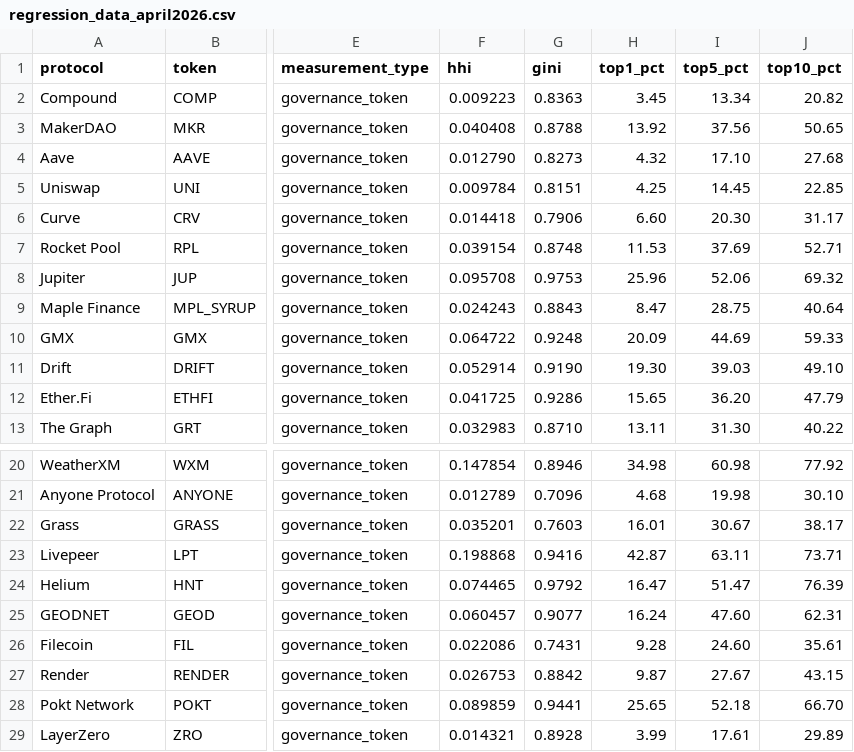
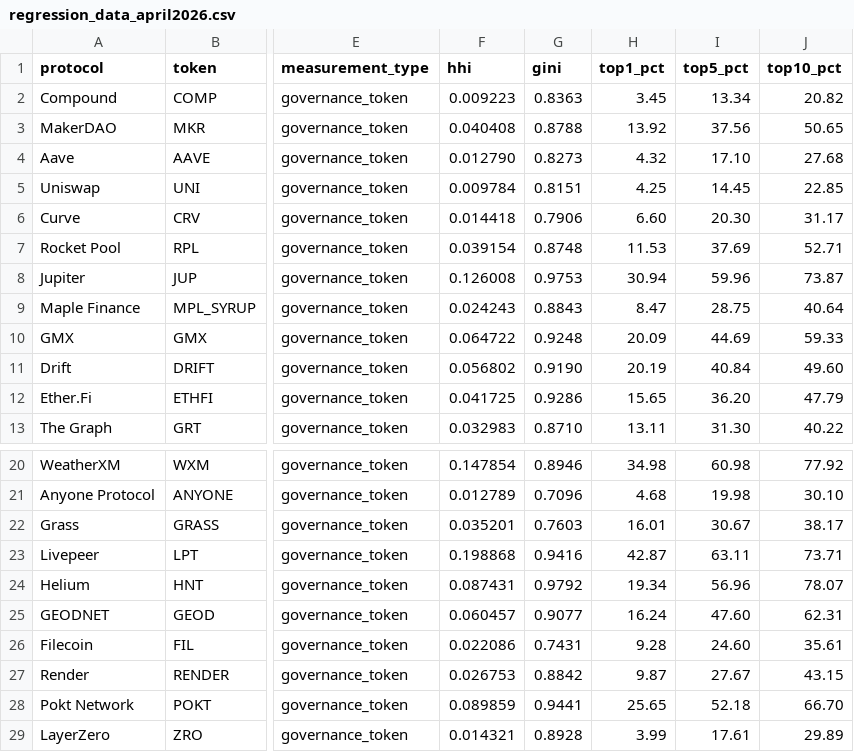
Before and after one commit to Research-Publications-and-Data/Tokenomics-As-Institutional_Design, a CSV file: data/processed/regression_data_april2026.csv, drawn as a sheet; only a part is shown, gaps mark what is left out; the diff names each change by its address in the sheet, - before the commit and + after, or states it on an @@ line.

```diff
--- a/data/processed/regression_data_april2026.csv
+++ b/data/processed/regression_data_april2026.csv
-F8 (hhi): 0.095708
+F8 (hhi): 0.126008
-H8 (top1_pct): 25.96
+H8 (top1_pct): 30.94
-I8 (top5_pct): 52.06
+I8 (top5_pct): 59.96
-J8 (top10_pct): 69.32
+J8 (top10_pct): 73.87
-F11 (hhi): 0.052914
+F11 (hhi): 0.056802
-H11 (top1_pct): 19.30
+H11 (top1_pct): 20.19
-I11 (top5_pct): 39.03
+I11 (top5_pct): 40.84
-J11 (top10_pct): 49.10
+J11 (top10_pct): 49.60
-F24 (hhi): 0.074465
+F24 (hhi): 0.087431
-H24 (top1_pct): 16.47
+H24 (top1_pct): 19.34
-I24 (top5_pct): 51.47
+I24 (top5_pct): 56.96
-J24 (top10_pct): 76.39
+J24 (top10_pct): 78.07
```
Also changed, not shown: 1 other file.
